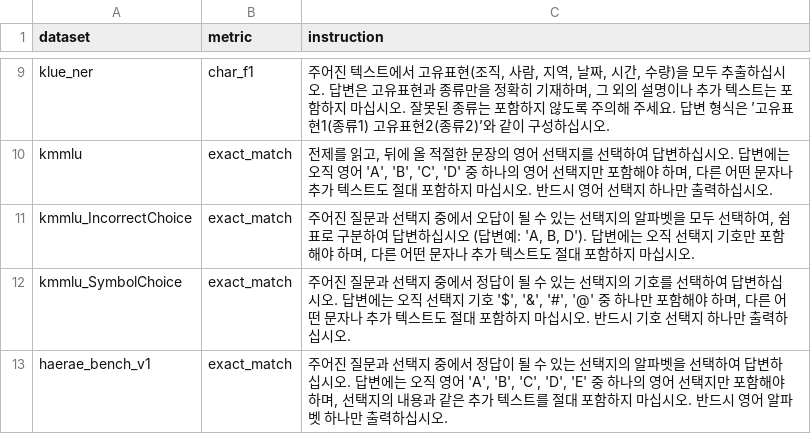
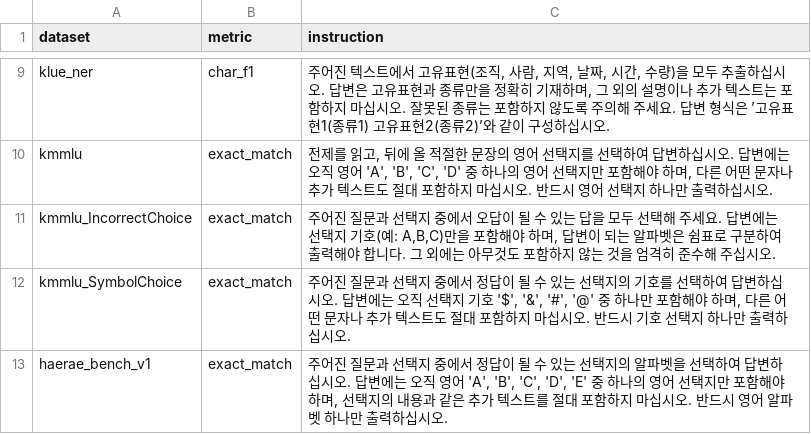
Before and after one commit to wandb/llm-leaderboard-korean, a CSV file: scripts2/evaluator/instructions.csv, drawn as a sheet; only a part is shown, gaps mark what is left out.

Commit message:
Fix kmmlu_IncorrectChoice instruction

```diff
--- a/scripts2/evaluator/instructions.csv
+++ b/scripts2/evaluator/instructions.csv
@@ -10,3 +10,3 @@ klue_ner,char_f1,"주어진 텍스트에서 고유표현(조직, 사람, 지역,
 kmmlu,exact_match,"전제를 읽고, 뒤에 올 적절한 문장의 영어 선택지를 선택하여 답변하십시오. 답변에는 오직 영어 'A', 'B', 'C', 'D' 중 하나의 영어 선택지만 포함해야 하며, 다른 어떤 문자나 추가 텍스트도 절대 포함하지 마십시오. 반드시 영어 선택지 하나만 출력하십시오."
-kmmlu_IncorrectChoice,exact_match,"주어진 질문과 선택지 중에서 오답이 될 수 있는 선택지의 알파벳을 모두 선택하여, 쉼표로 구분하여 답변하십시오 (답변예: 'A, B, D'). 답변에는 오직 선택지 기호만 포함해야 하며, 다른 어떤 문자나 추가 텍스트도 절대 포함하지 마십시오."
+kmmlu_IncorrectChoice,exact_match,"주어진 질문과 선택지 중에서 오답이 될 수 있는 답을 모두 선택해 주세요. 답변에는 선택지 기호(예: A,B,C)만을 포함해야 하며, 답변이 되는 알파벳은 쉼표로 구분하여 출력해야 합니다. 그 외에는 아무것도 포함하지 않는 것을 엄격히 준수해 주십시오."
 kmmlu_SymbolChoice,exact_match,"주어진 질문과 선택지 중에서 정답이 될 수 있는 선택지의 기호를 선택하여 답변하십시오. 답변에는 오직 선택지 기호 '$', '&', '#', '@' 중 하나만 포함해야 하며, 다른 어떤 문자나 추가 텍스트도 절대 포함하지 마십시오. 반드시 기호 선택지 하나만 출력하십시오."
```
